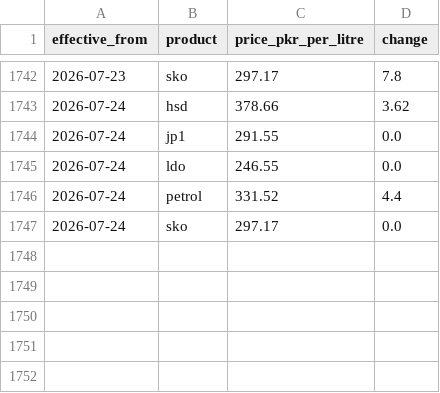
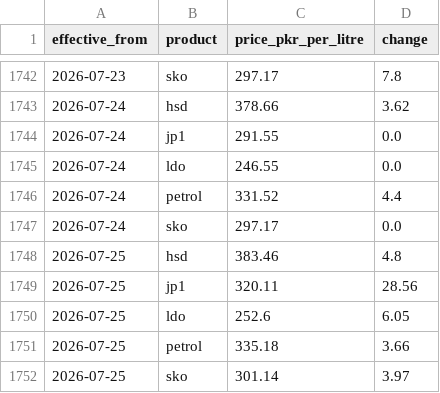
Before and after one commit to Mohid2025/pak-fuel, a CSV file: public/data/prices.csv, drawn as a sheet; only a part is shown, gaps mark what is left out.

```diff
--- a/public/data/prices.csv
+++ b/public/data/prices.csv
@@ -1747 +1747,6 @@ effective_from,product,price_pkr_per_litre,change
 2026-07-24,sko,297.17,0.0
+2026-07-25,hsd,383.46,4.8
+2026-07-25,jp1,320.11,28.56
+2026-07-25,ldo,252.6,6.05
+2026-07-25,petrol,335.18,3.66
+2026-07-25,sko,301.14,3.97
```
Also changed, not shown: 1 other file.
